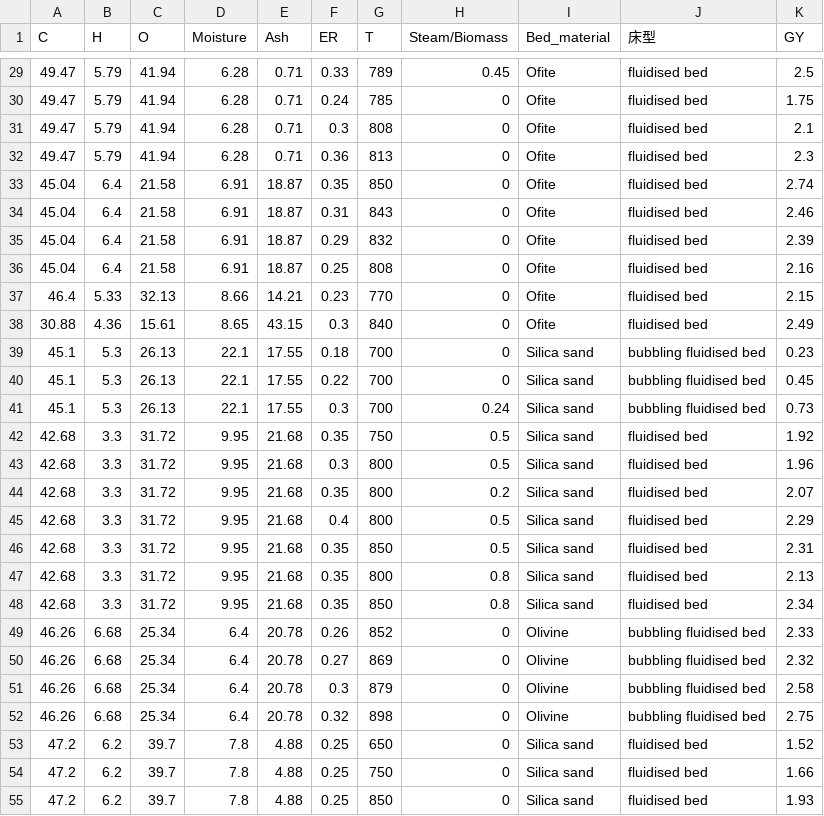
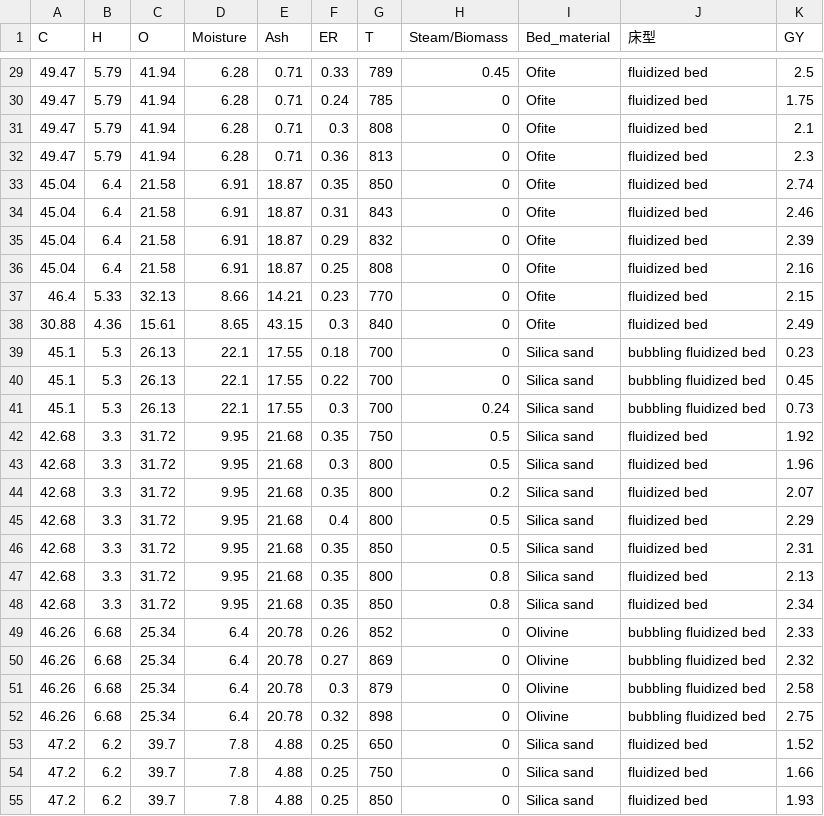
Before and after one commit to xiaomaomi234523/-Biomass-fluidized-bed-gasification, a CSV file: data/train_data_GY.csv, drawn as a sheet; only a part is shown, gaps mark what is left out; the diff covers the shown part only.

```diff
--- a/data/train_data_GY.csv
+++ b/data/train_data_GY.csv
@@ -29,27 +29,27 @@ C,H,O,Moisture,Ash,ER,T,Steam/Biomass,Bed_material,床型,GY
-49.47,5.79,41.94,6.28,0.71,0.33,789,0.45,Ofite,fluidised bed,2.5
-49.47,5.79,41.94,6.28,0.71,0.24,785,0,Ofite,fluidised bed,1.75
-49.47,5.79,41.94,6.28,0.71,0.3,808,0,Ofite,fluidised bed,2.1
-49.47,5.79,41.94,6.28,0.71,0.36,813,0,Ofite,fluidised bed,2.3
-45.04,6.4,21.58,6.91,18.87,0.35,850,0,Ofite,fluidised bed,2.74
-45.04,6.4,21.58,6.91,18.87,0.31,843,0,Ofite,fluidised bed,2.46
-45.04,6.4,21.58,6.91,18.87,0.29,832,0,Ofite,fluidised bed,2.39
-45.04,6.4,21.58,6.91,18.87,0.25,808,0,Ofite,fluidised bed,2.16
-46.4,5.33,32.13,8.66,14.21,0.23,770,0,Ofite,fluidised bed,2.15
-30.88,4.36,15.61,8.65,43.15,0.3,840,0,Ofite,fluidised bed,2.49
-45.1,5.3,26.13,22.1,17.55,0.18,700,0,Silica sand,bubbling fluidised bed,0.23
-45.1,5.3,26.13,22.1,17.55,0.22,700,0,Silica sand,bubbling fluidised bed,0.45
-45.1,5.3,26.13,22.1,17.55,0.3,700,0.24,Silica sand,bubbling fluidised bed,0.73
-42.68,3.3,31.72,9.95,21.68,0.35,750,0.5,Silica sand,fluidised bed,1.92
-42.68,3.3,31.72,9.95,21.68,0.3,800,0.5,Silica sand,fluidised bed,1.96
-42.68,3.3,31.72,9.95,21.68,0.35,800,0.2,Silica sand,fluidised bed,2.07
-42.68,3.3,31.72,9.95,21.68,0.4,800,0.5,Silica sand,fluidised bed,2.29
-42.68,3.3,31.72,9.95,21.68,0.35,850,0.5,Silica sand,fluidised bed,2.31
-42.68,3.3,31.72,9.95,21.68,0.35,800,0.8,Silica sand,fluidised bed,2.13
-42.68,3.3,31.72,9.95,21.68,0.35,850,0.8,Silica sand,fluidised bed,2.34
-46.26,6.68,25.34,6.4,20.78,0.26,852,0,Olivine,bubbling fluidised bed,2.33
-46.26,6.68,25.34,6.4,20.78,0.27,869,0,Olivine,bubbling fluidised bed,2.32
-46.26,6.68,25.34,6.4,20.78,0.3,879,0,Olivine,bubbling fluidised bed,2.58
-46.26,6.68,25.34,6.4,20.78,0.32,898,0,Olivine,bubbling fluidised bed,2.75
-47.2,6.2,39.7,7.8,4.88,0.25,650,0,Silica sand,fluidised bed,1.52
-47.2,6.2,39.7,7.8,4.88,0.25,750,0,Silica sand,fluidised bed,1.66
-47.2,6.2,39.7,7.8,4.88,0.25,850,0,Silica sand,fluidised bed,1.93
+49.47,5.79,41.94,6.28,0.71,0.33,789,0.45,Ofite,fluidized bed,2.5
+49.47,5.79,41.94,6.28,0.71,0.24,785,0,Ofite,fluidized bed,1.75
+49.47,5.79,41.94,6.28,0.71,0.3,808,0,Ofite,fluidized bed,2.1
+49.47,5.79,41.94,6.28,0.71,0.36,813,0,Ofite,fluidized bed,2.3
+45.04,6.4,21.58,6.91,18.87,0.35,850,0,Ofite,fluidized bed,2.74
+45.04,6.4,21.58,6.91,18.87,0.31,843,0,Ofite,fluidized bed,2.46
+45.04,6.4,21.58,6.91,18.87,0.29,832,0,Ofite,fluidized bed,2.39
+45.04,6.4,21.58,6.91,18.87,0.25,808,0,Ofite,fluidized bed,2.16
+46.4,5.33,32.13,8.66,14.21,0.23,770,0,Ofite,fluidized bed,2.15
+30.88,4.36,15.61,8.65,43.15,0.3,840,0,Ofite,fluidized bed,2.49
+45.1,5.3,26.13,22.1,17.55,0.18,700,0,Silica sand,bubbling fluidized bed,0.23
+45.1,5.3,26.13,22.1,17.55,0.22,700,0,Silica sand,bubbling fluidized bed,0.45
+45.1,5.3,26.13,22.1,17.55,0.3,700,0.24,Silica sand,bubbling fluidized bed,0.73
+42.68,3.3,31.72,9.95,21.68,0.35,750,0.5,Silica sand,fluidized bed,1.92
+42.68,3.3,31.72,9.95,21.68,0.3,800,0.5,Silica sand,fluidized bed,1.96
+42.68,3.3,31.72,9.95,21.68,0.35,800,0.2,Silica sand,fluidized bed,2.07
+42.68,3.3,31.72,9.95,21.68,0.4,800,0.5,Silica sand,fluidized bed,2.29
+42.68,3.3,31.72,9.95,21.68,0.35,850,0.5,Silica sand,fluidized bed,2.31
+42.68,3.3,31.72,9.95,21.68,0.35,800,0.8,Silica sand,fluidized bed,2.13
+42.68,3.3,31.72,9.95,21.68,0.35,850,0.8,Silica sand,fluidized bed,2.34
+46.26,6.68,25.34,6.4,20.78,0.26,852,0,Olivine,bubbling fluidized bed,2.33
+46.26,6.68,25.34,6.4,20.78,0.27,869,0,Olivine,bubbling fluidized bed,2.32
+46.26,6.68,25.34,6.4,20.78,0.3,879,0,Olivine,bubbling fluidized bed,2.58
+46.26,6.68,25.34,6.4,20.78,0.32,898,0,Olivine,bubbling fluidized bed,2.75
+47.2,6.2,39.7,7.8,4.88,0.25,650,0,Silica sand,fluidized bed,1.52
+47.2,6.2,39.7,7.8,4.88,0.25,750,0,Silica sand,fluidized bed,1.66
+47.2,6.2,39.7,7.8,4.88,0.25,850,0,Silica sand,fluidized bed,1.93
```
Also changed, not shown: 157 edited cells elsewhere in this file, data/test_data.csv, data/test_data_GY.csv, 3 other files.
